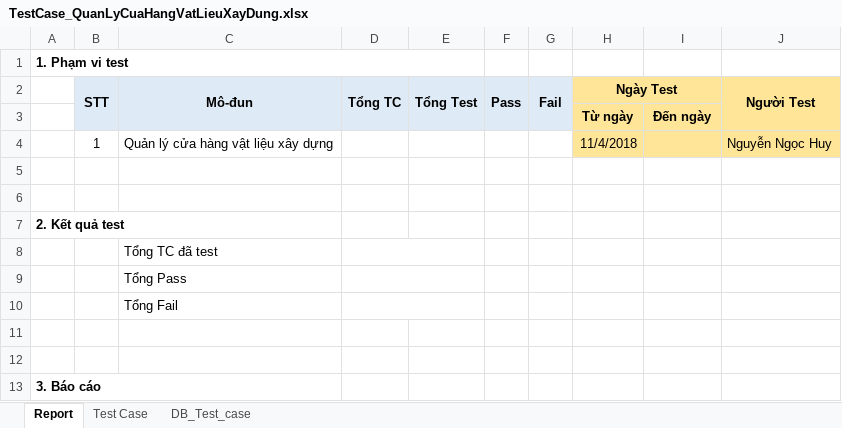
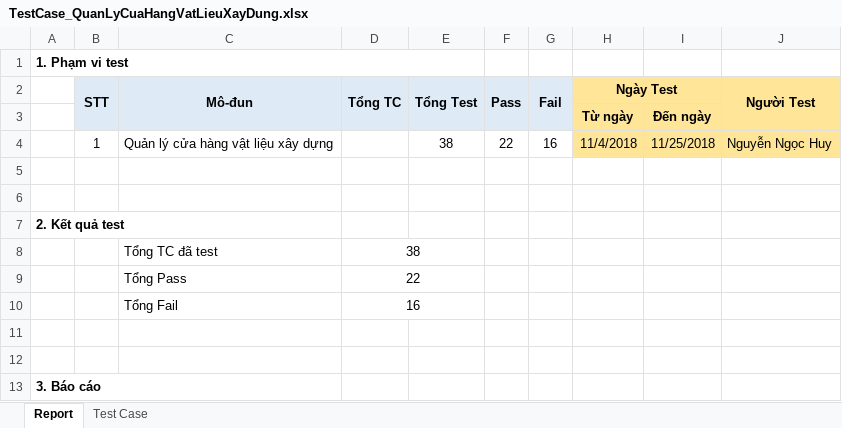
Before and after one commit to linhdang9896/QuanLyCuaHangVLXD, an Excel workbook: TestCase_QuanLyCuaHangVatLieuXayDung.xlsx, sheet Report, drawn as a sheet; values as stored, in another font and other column widths than the file's, no borders; the diff names each change by its address in the sheet, - before the commit and + after, or states it on an @@ line.

```diff
--- a/TestCase_QuanLyCuaHangVatLieuXayDung.xlsx (sheet Report)
+++ b/TestCase_QuanLyCuaHangVatLieuXayDung.xlsx (sheet Report)
-sheet tab: DB_Test_case
-E4 (Tổng Test): (empty)
+E4 (Tổng Test): 38
-F4 (Pass): (empty)
+F4 (Pass): 22
-G4 (Fail): (empty)
+G4 (Fail): 16
-I4: (empty)
+I4: 11/25/2018
-D8 (Tổng TC): (empty)
+D8 (Tổng TC): 38
-D9 (Tổng TC): (empty)
+D9 (Tổng TC): 22
-D10 (Tổng TC): (empty)
+D10 (Tổng TC): 16
```
Also changed, not shown: sheet Test Case, 1 other file.
